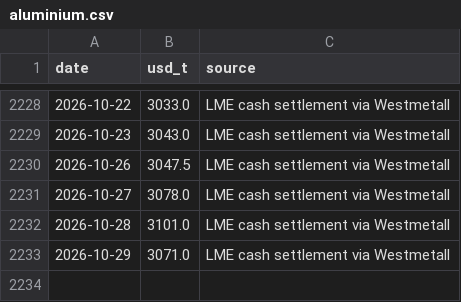
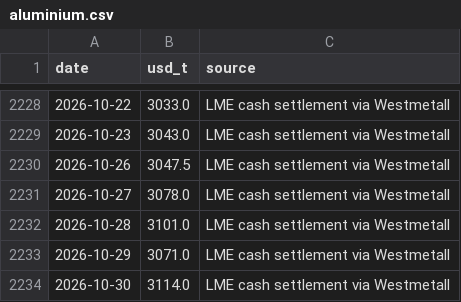
Before and after one commit to battery-business/LeyBatt-Pulse, a CSV file: data/history/aluminium.csv, drawn as a sheet; only a part is shown, gaps mark what is left out.

```diff
--- a/data/history/aluminium.csv
+++ b/data/history/aluminium.csv
@@ -2233 +2233,2 @@ date,usd_t,source
 2026-10-29,3071.0,LME cash settlement via Westmetall
+2026-10-30,3114.0,LME cash settlement via Westmetall
```
Also changed, not shown: data/history/copper.csv, data/history/lithium_curve.csv, 4 other files.
